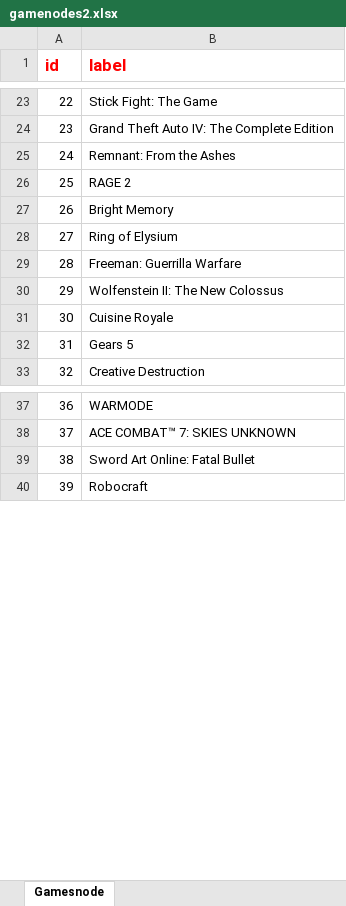
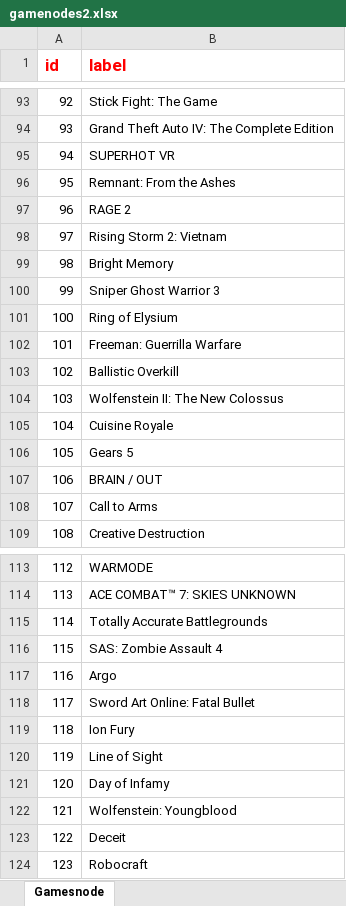
Before and after one commit to Sharogy/WebScience, an Excel workbook: WebScience/Data/gamenodes2.xlsx, sheet Gamesnode, drawn as a sheet; only a part is shown, gaps mark what is left out; values as stored, in another font and other column widths than the file's, no borders; the diff covers the shown part only; the diff names each change by its address in the sheet, - before the commit and + after, or states it on an @@ line.

```diff
--- a/WebScience/Data/gamenodes2.xlsx (sheet Gamesnode)
+++ b/WebScience/Data/gamenodes2.xlsx (sheet Gamesnode)
@@ column A (id) renumbered from row 69 down @@
+row 95: 94 | SUPERHOT VR
+row 98: 97 | Rising Storm 2: Vietnam
+row 100: 99 | Sniper Ghost Warrior 3
+row 103: 102 | Ballistic Overkill
+row 107: 106 | BRAIN / OUT
+row 108: 107 | Call to Arms
+row 115: 114 | Totally Accurate Battlegrounds
+row 116: 115 | SAS: Zombie Assault 4
+row 117: 116 | Argo
+row 119: 118 | Ion Fury
+row 120: 119 | Line of Sight
+row 121: 120 | Day of Infamy
+row 122: 121 | Wolfenstein: Youngblood
+row 123: 122 | Deceit
```
Also changed, not shown: 202 added rows, 2 moved rows and 4 edited cells elsewhere in this sheet, WebScience/Data/gameedges.xlsx, WebScience/Data/gameedges2.xlsx, 9 other files.
